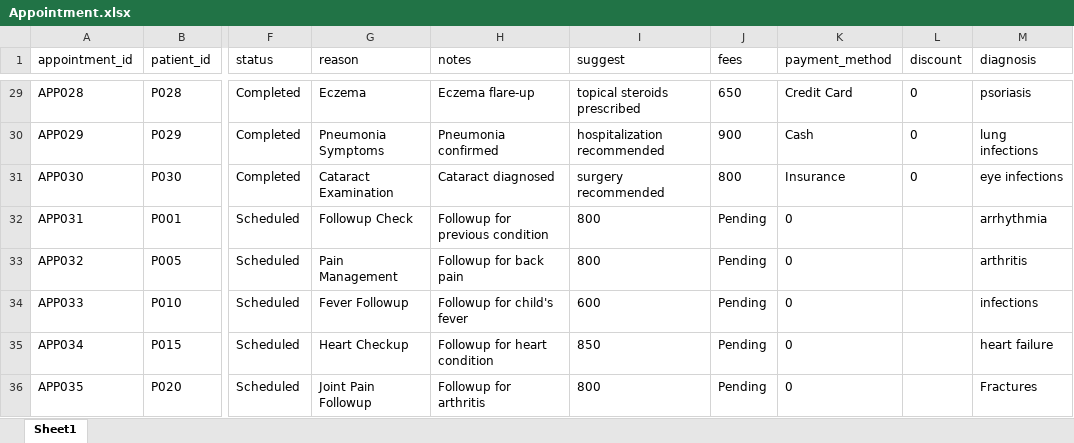
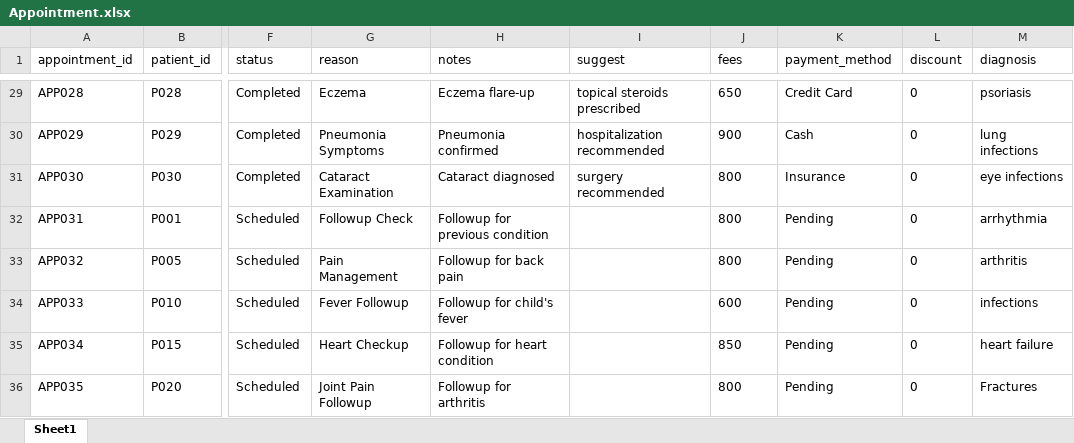
Before and after one commit to imagination22/PBI_Hospital_analysis_self, an Excel workbook: 1_excel_Source/Appointment.xlsx, sheet Sheet1, drawn as a sheet; only a part is shown, gaps mark what is left out; values as stored, in another font and other column widths than the file's, no borders; the diff names each change by its address in the sheet, - before the commit and + after, or states it on an @@ line.

```diff
--- a/1_excel_Source/Appointment.xlsx (sheet Sheet1)
+++ b/1_excel_Source/Appointment.xlsx (sheet Sheet1)
-I32:I33 (suggest): 800
+I32:I33 (suggest): (empty)
-J32:J33 (fees): Pending
+J32:J33 (fees): 800
-K32:K36 (payment_method): 0
+K32:K36 (payment_method): Pending
-L32:L36 (discount): (empty)
+L32:L36 (discount): 0
-I34 (suggest): 600
+I34 (suggest): (empty)
-J34 (fees): Pending
+J34 (fees): 600
-I35 (suggest): 850
+I35 (suggest): (empty)
-J35 (fees): Pending
+J35 (fees): 850
-I36 (suggest): 800
+I36 (suggest): (empty)
-J36 (fees): Pending
+J36 (fees): 800
```
Also changed, not shown: 1_excel_Source/Doctor.xlsx, 1_excel_Source/medicine_patient.xlsx, 16 other files.
